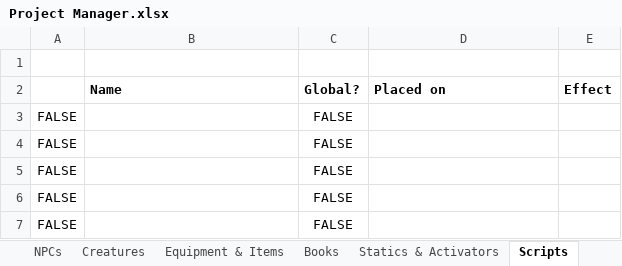
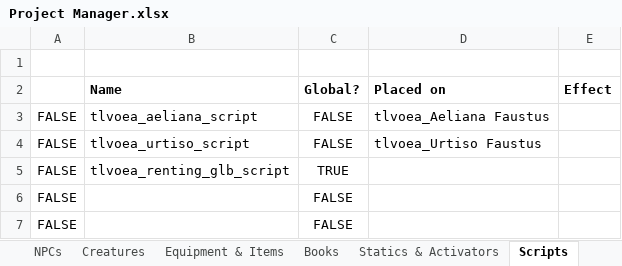
Before and after one commit to VesnaBrucoms/old-ebonheart-apartment, an Excel workbook: Docs/Project Manager.xlsx, sheet Scripts, drawn as a sheet; only a part is shown; values as stored, in another font and other column widths than the file's, no borders; conditional formats not drawn; the diff names each change by its address in the sheet, - before the commit and + after, or states it on an @@ line.

```diff
--- a/Docs/Project Manager.xlsx (sheet Scripts)
+++ b/Docs/Project Manager.xlsx (sheet Scripts)
-B3 (Name): (empty)
+B3 (Name): tlvoea_aeliana_script
-D3 (Placed on): (empty)
+D3 (Placed on): tlvoea_Aeliana Faustus
-B4 (Name): (empty)
+B4 (Name): tlvoea_urtiso_script
-D4 (Placed on): (empty)
+D4 (Placed on): tlvoea_Urtiso Faustus
-B5 (Name): (empty)
+B5 (Name): tlvoea_renting_glb_script
-C5 (Global?): FALSE
+C5 (Global?): TRUE
```
Also changed, not shown: sheet Dialogue, sheet Journal, sheet Quests.
